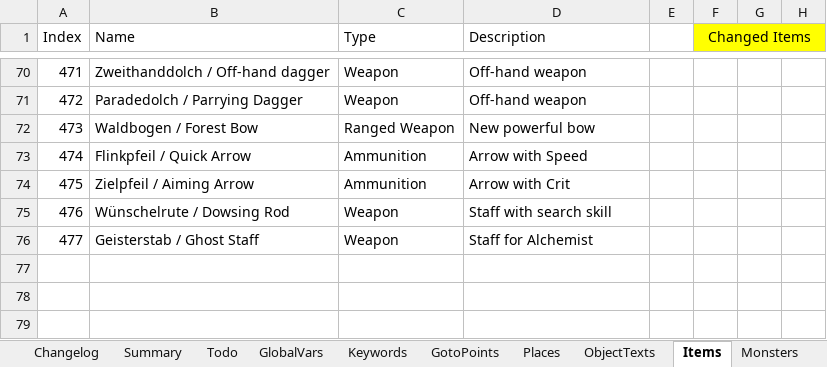
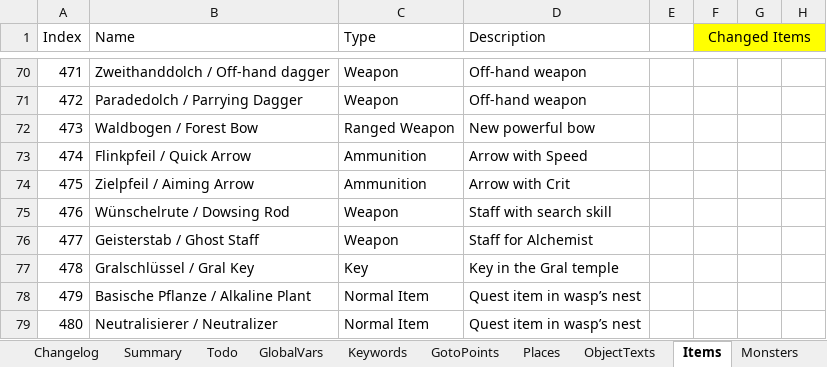
Before and after one commit to Pyrdacor/Ambermoon-Advanced, an Excel workbook: AmbermoonAdvanced.xlsx, sheet Items, drawn as a sheet; only a part is shown, gaps mark what is left out; values as stored, in another font and other column widths than the file's, no borders; the diff names each change by its address in the sheet, - before the commit and + after, or states it on an @@ line.

```diff
--- a/AmbermoonAdvanced.xlsx (sheet Items)
+++ b/AmbermoonAdvanced.xlsx (sheet Items)
+row 77: 478 | Gralschlüssel / Gral Key | Key | Key in the Gral temple
+row 78: 479 | Basische Pflanze / Alkaline Plant | Normal Item | Quest item in wasp’s nest
+row 79: 480 | Neutralisierer / Neutralizer | Normal Item | Quest item in wasp’s nest
```
Also changed, not shown: sheet WallGfx, sheet Doors, sheet GlobalVars, 13 other files.
